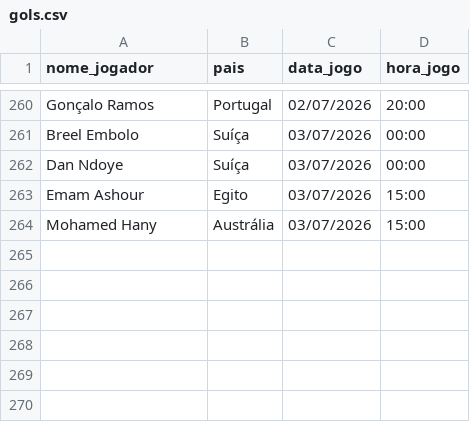
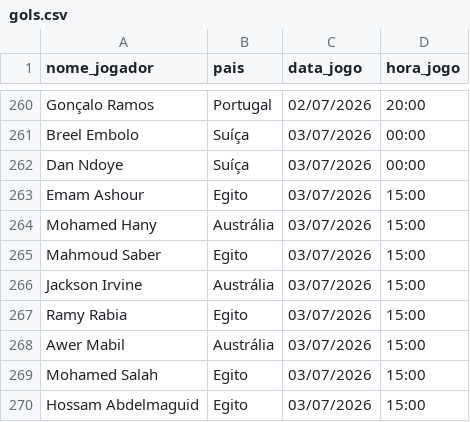
Before and after one commit to karenabecia/copa2026, a CSV file: gols.csv, drawn as a sheet; only a part is shown, gaps mark what is left out; the diff names each change by its address in the sheet, - before the commit and + after, or states it on an @@ line.

```diff
--- a/gols.csv
+++ b/gols.csv
+row 265: Mahmoud Saber | Egito | 03/07/2026 | 15:00
+row 266: Jackson Irvine | Austrália | 03/07/2026 | 15:00
+row 267: Ramy Rabia | Egito | 03/07/2026 | 15:00
+row 268: Awer Mabil | Austrália | 03/07/2026 | 15:00
+row 269: Mohamed Salah | Egito | 03/07/2026 | 15:00
+row 270: Hossam Abdelmaguid | Egito | 03/07/2026 | 15:00
```
Also changed, not shown: 2 other files.
